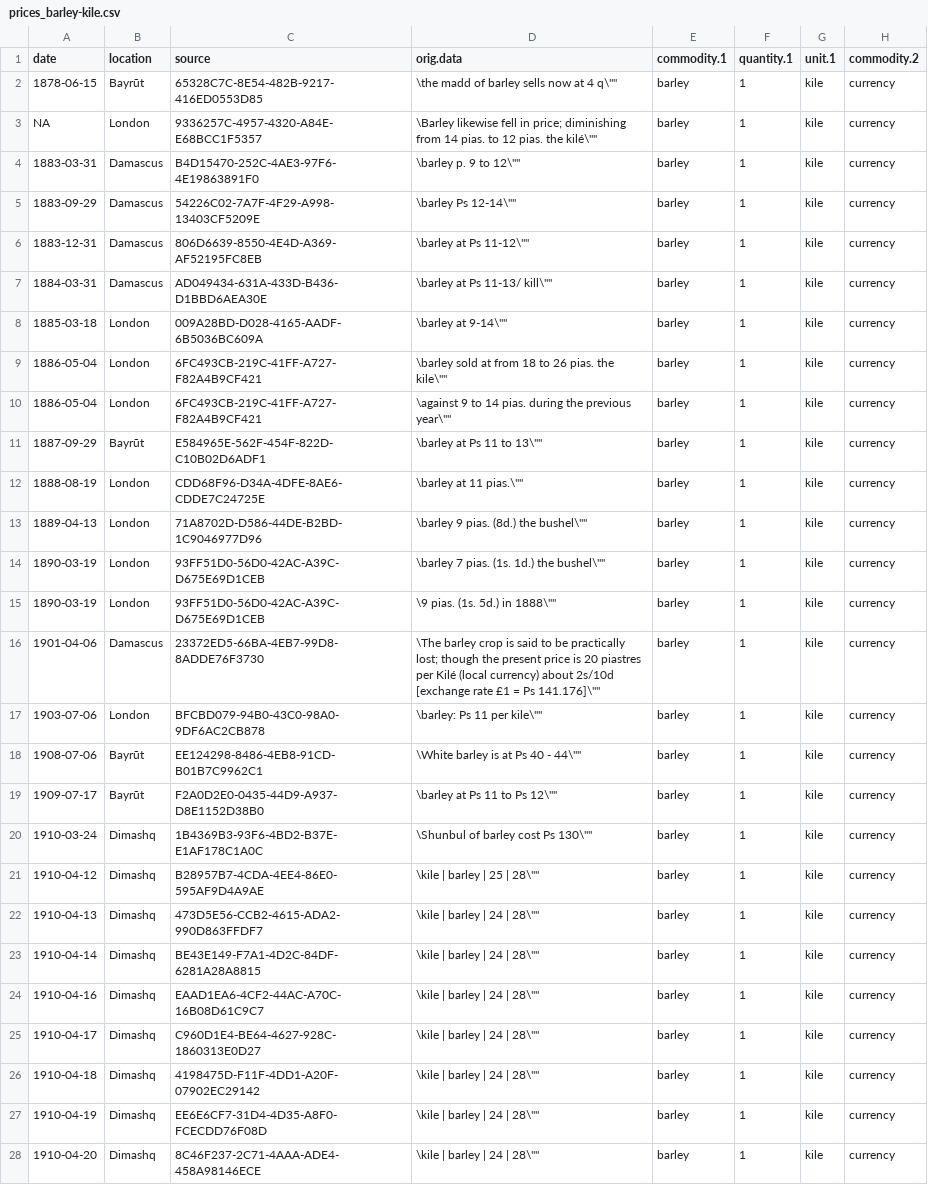
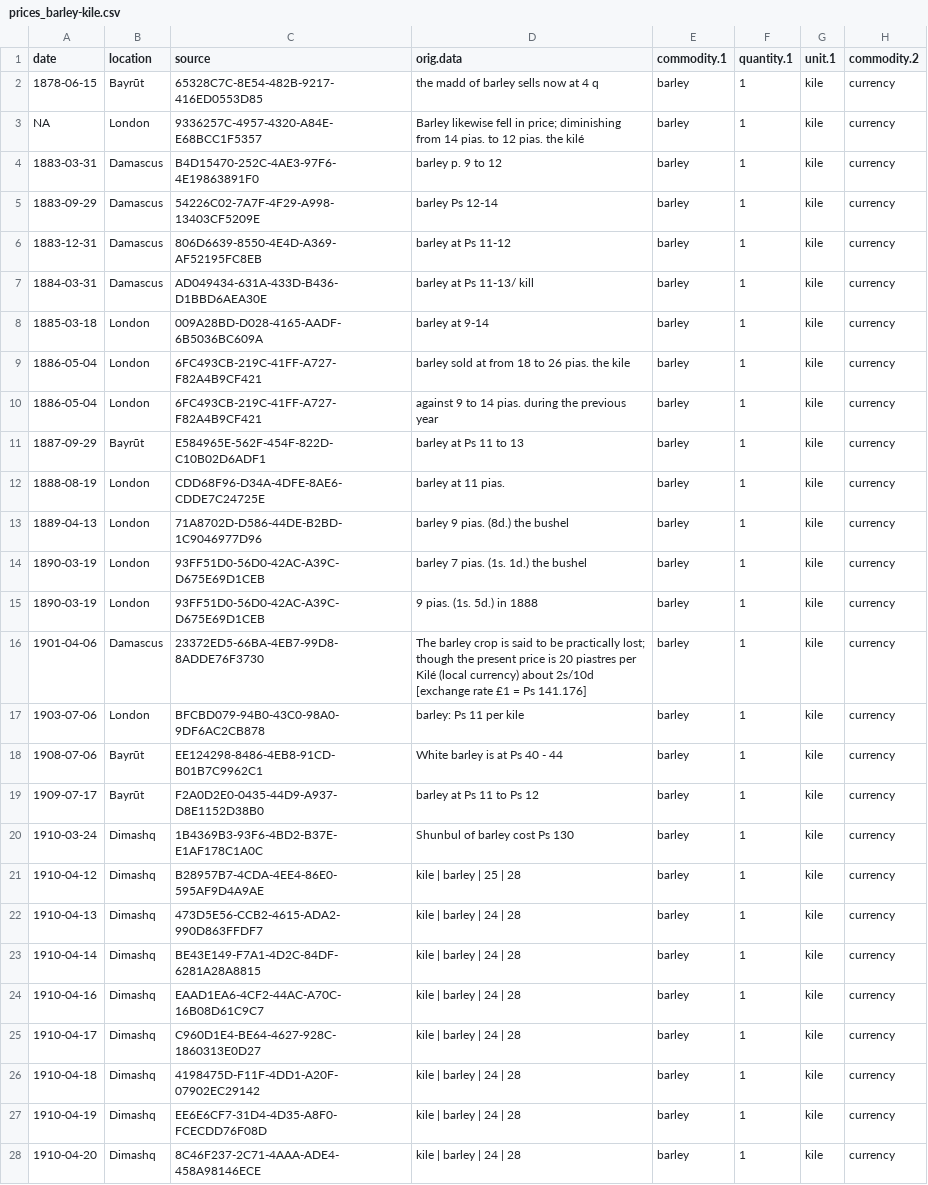
Before and after one commit to tillgrallert/food-riots_data, a CSV file: csv/summary/prices_barley-kile.csv, drawn as a sheet; only a part is shown; the diff covers the shown part only; the diff names each change by its address in the sheet, - before the commit and + after, or states it on an @@ line.

```diff
--- a/csv/summary/prices_barley-kile.csv
+++ b/csv/summary/prices_barley-kile.csv
-D2 (orig.data): \the madd of barley sells now at 4 q\""
+D2 (orig.data): the madd of barley sells now at 4 q
-D3 (orig.data): \Barley likewise fell in price; diminishing from 14 pias. to 12 pias. the kilé\""
+D3 (orig.data): Barley likewise fell in price; diminishing from 14 pias. to 12 pias. the kilé
-D4 (orig.data): \barley p. 9 to 12\""
+D4 (orig.data): barley p. 9 to 12
-D5 (orig.data): \barley Ps 12-14\""
+D5 (orig.data): barley Ps 12-14
-D6 (orig.data): \barley at Ps 11-12\""
+D6 (orig.data): barley at Ps 11-12
-D7 (orig.data): \barley at Ps 11-13/ kill\""
+D7 (orig.data): barley at Ps 11-13/ kill
-D8 (orig.data): \barley at 9-14\""
+D8 (orig.data): barley at 9-14
-D9 (orig.data): \barley sold at from 18 to 26 pias. the kile\""
+D9 (orig.data): barley sold at from 18 to 26 pias. the kile
-D10 (orig.data): \against 9 to 14 pias. during the previous year\""
+D10 (orig.data): against 9 to 14 pias. during the previous year
-D11 (orig.data): \barley at Ps 11 to 13\""
+D11 (orig.data): barley at Ps 11 to 13
-D12 (orig.data): \barley at 11 pias.\""
+D12 (orig.data): barley at 11 pias.
-D13 (orig.data): \barley 9 pias. (8d.) the bushel\""
+D13 (orig.data): barley 9 pias. (8d.) the bushel
-D14 (orig.data): \barley 7 pias. (1s. 1d.) the bushel\""
+D14 (orig.data): barley 7 pias. (1s. 1d.) the bushel
-D15 (orig.data): \9 pias. (1s. 5d.) in 1888\""
+D15 (orig.data): 9 pias. (1s. 5d.) in 1888
-D16 (orig.data): \The barley crop is said to be practically lost; though the present price is 20 piastres per Kilé (local currency) about 2s/10d [exchange rate £1 = Ps 141.176]\""
+D16 (orig.data): The barley crop is said to be practically lost; though the present price is 20 piastres per Kilé (local currency) about 2s/10d [exchange rate £1 = Ps 141.176]
-D17 (orig.data): \barley: Ps 11 per kile\""
+D17 (orig.data): barley: Ps 11 per kile
-D18 (orig.data): \White barley is at Ps 40 - 44\""
+D18 (orig.data): White barley is at Ps 40 - 44
-D19 (orig.data): \barley at Ps 11 to Ps 12\""
+D19 (orig.data): barley at Ps 11 to Ps 12
-D20 (orig.data): \Shunbul of barley cost Ps 130\""
+D20 (orig.data): Shunbul of barley cost Ps 130
-D21 (orig.data): \kile | barley | 25 | 28\""
+D21 (orig.data): kile | barley | 25 | 28
-D22:D28 (orig.data): \kile | barley | 24 | 28\""
+D22:D28 (orig.data): kile | barley | 24 | 28
```
Also changed, not shown: 49 edited cells elsewhere in this file, csv/summary/prices_bread-kg.csv, csv/summary/prices_newspapers.csv, 1 other file.
